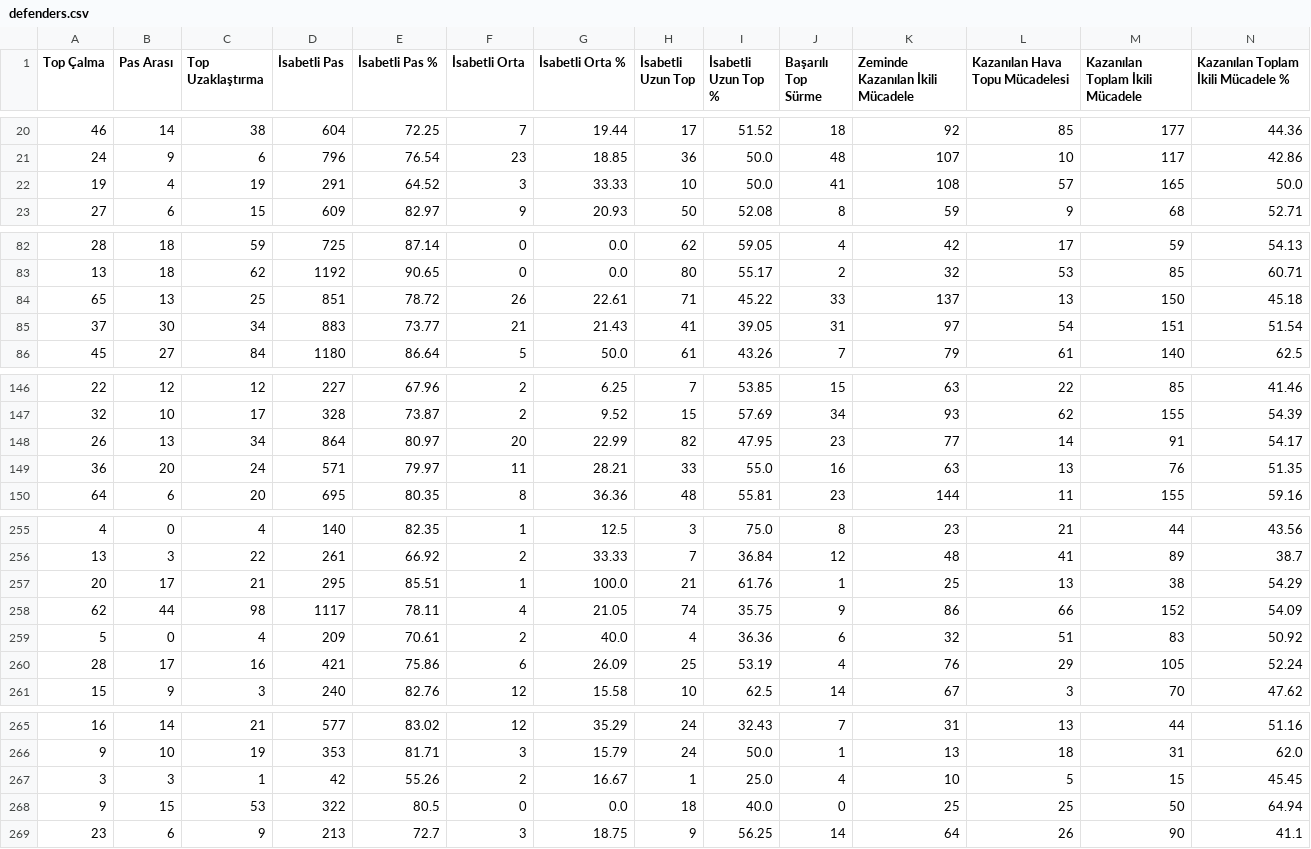
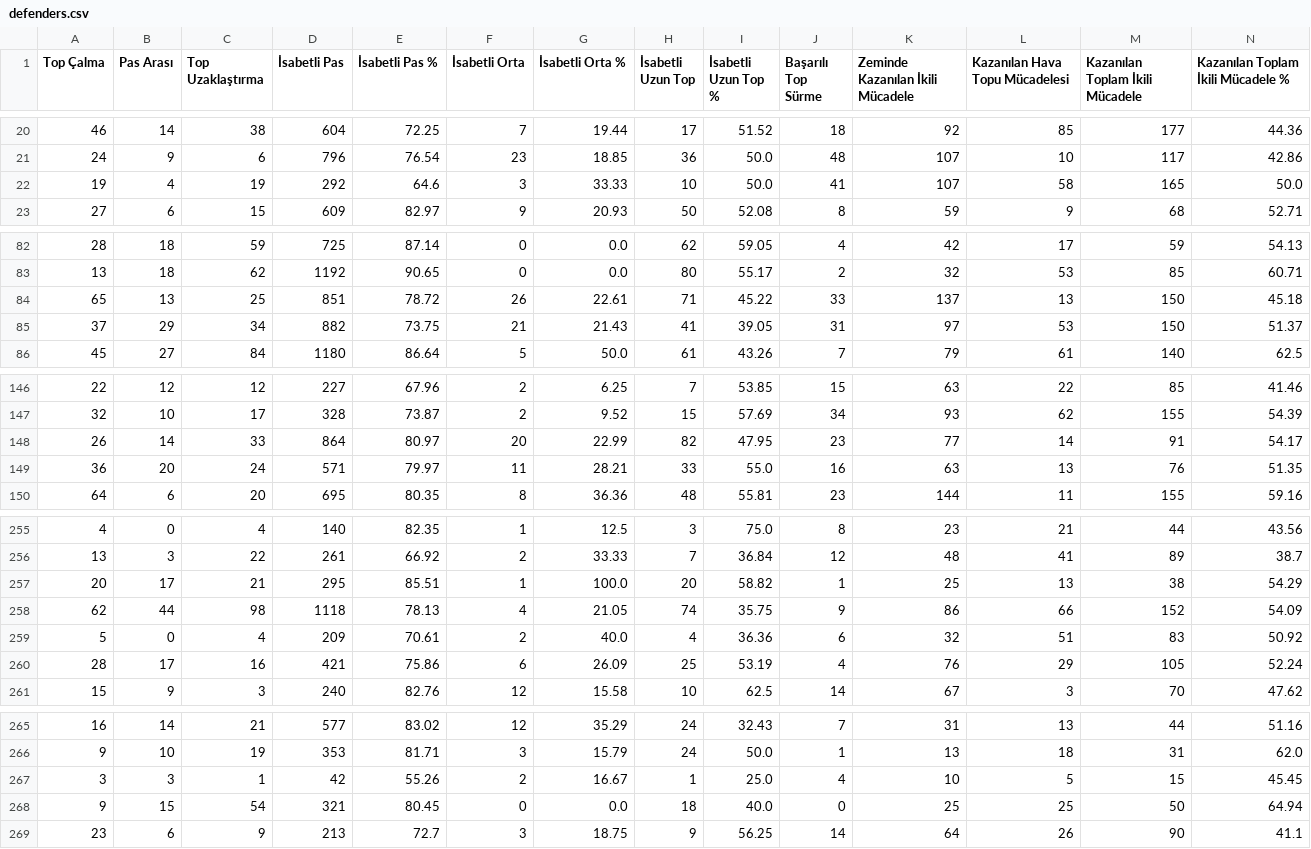
Before and after one commit to scatterradarcsv/csv_scatter_radar_total_noPos, a CSV file: defenders.csv, drawn as a sheet; only a part is shown, gaps mark what is left out; the diff covers the shown part only; the diff names each change by its address in the sheet, - before the commit and + after, or states it on an @@ line.

Commit message:
Updated defenders.csv

```diff
--- a/defenders.csv
+++ b/defenders.csv
-D22 (İsabetli Pas): 291
+D22 (İsabetli Pas): 292
-E22 (İsabetli Pas %): 64.52
+E22 (İsabetli Pas %): 64.6
-K22 (Zeminde Kazanılan İkili Mücadele): 108
+K22 (Zeminde Kazanılan İkili Mücadele): 107
-L22 (Kazanılan Hava Topu Mücadelesi): 57
+L22 (Kazanılan Hava Topu Mücadelesi): 58
-B85 (Pas Arası): 30
+B85 (Pas Arası): 29
-D85 (İsabetli Pas): 883
+D85 (İsabetli Pas): 882
-E85 (İsabetli Pas %): 73.77
+E85 (İsabetli Pas %): 73.75
-L85 (Kazanılan Hava Topu Mücadelesi): 54
+L85 (Kazanılan Hava Topu Mücadelesi): 53
-M85 (Kazanılan Toplam İkili Mücadele): 151
+M85 (Kazanılan Toplam İkili Mücadele): 150
-N85: 51.54
+N85: 51.37
-B148 (Pas Arası): 13
+B148 (Pas Arası): 14
-C148 (Top Uzaklaştırma): 34
+C148 (Top Uzaklaştırma): 33
-H257 (İsabetli Uzun Top): 21
+H257 (İsabetli Uzun Top): 20
-I257 (İsabetli Uzun Top %): 61.76
+I257 (İsabetli Uzun Top %): 58.82
-D258 (İsabetli Pas): 1117
+D258 (İsabetli Pas): 1118
-E258 (İsabetli Pas %): 78.11
+E258 (İsabetli Pas %): 78.13
-C268 (Top Uzaklaştırma): 53
+C268 (Top Uzaklaştırma): 54
-D268 (İsabetli Pas): 322
+D268 (İsabetli Pas): 321
-E268 (İsabetli Pas %): 80.5
+E268 (İsabetli Pas %): 80.45
```
Also changed, not shown: 5 edited cells elsewhere in this file.
